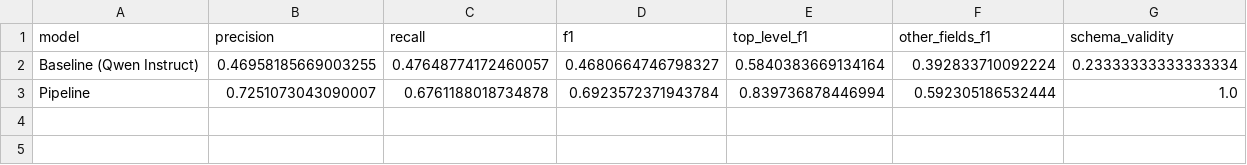
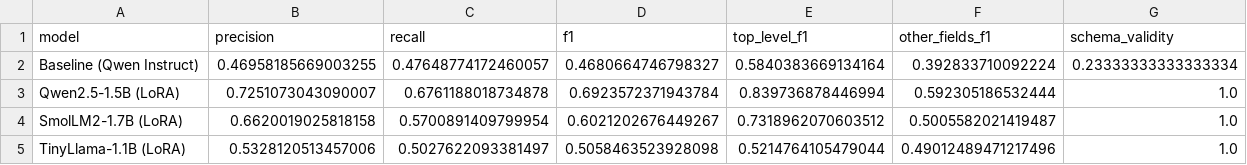
Before and after one commit to JaiiMukundh/Structured-Extraction-Triage-Pipeline, a CSV file: reports/comparison_metrics.csv, drawn as a sheet.

Commit message:
Finalize evaluation metrics, add Small Model comparisons (SmolLM2/TinyLlama), update Industry Experience Report, and add gitignore

```diff
--- a/reports/comparison_metrics.csv
+++ b/reports/comparison_metrics.csv
@@ -2,2 +2,4 @@ model,precision,recall,f1,top_level_f1,other_fields_f1,schema_validity
 Baseline (Qwen Instruct),0.46958185669003255,0.47648774172460057,0.4680664746798327,0.5840383669134164,0.392833710092224,0.23333333333333334
-Pipeline,0.7251073043090007,0.6761188018734878,0.6923572371943784,0.839736878446994,0.592305186532444,1.0
+Qwen2.5-1.5B (LoRA),0.7251073043090007,0.6761188018734878,0.6923572371943784,0.839736878446994,0.592305186532444,1.0
+SmolLM2-1.7B (LoRA),0.6620019025818158,0.5700891409799954,0.6021202676449267,0.7318962070603512,0.5005582021419487,1.0
+TinyLlama-1.1B (LoRA),0.5328120513457006,0.5027622093381497,0.5058463523928098,0.5214764105479044,0.49012489471217496,1.0
```
Also changed, not shown: 24 other files.
